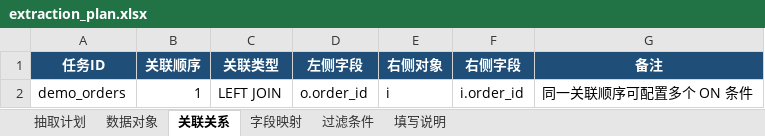
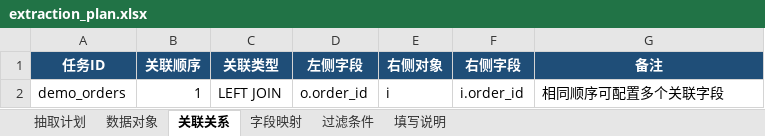
Before and after one commit to unfallenwill/ExcelFlow, an Excel workbook: extraction_plan.xlsx, sheet 关联关系, drawn as a sheet; values as stored, in another font and other column widths than the file's, no borders; the diff names each change by its address in the sheet, - before the commit and + after, or states it on an @@ line.

```diff
--- a/extraction_plan.xlsx (sheet 关联关系)
+++ b/extraction_plan.xlsx (sheet 关联关系)
-G2 (备注): 同一关联顺序可配置多个 ON 条件
+G2 (备注): 相同顺序可配置多个关联字段
```
Also changed, not shown: sheet 填写说明, sheet 字段映射, sheet 过滤条件, sheet 抽取计划, sheet 数据对象, 17 other files.
